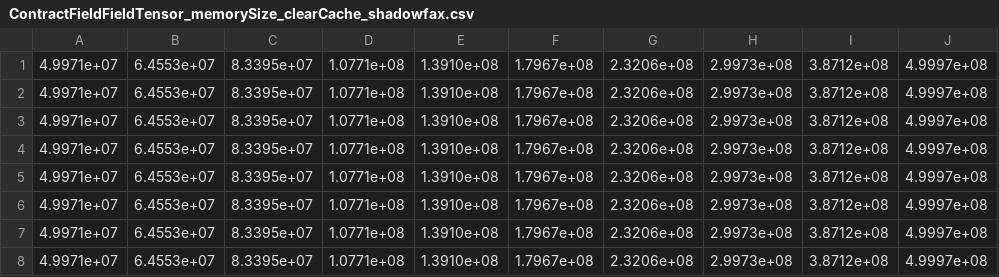
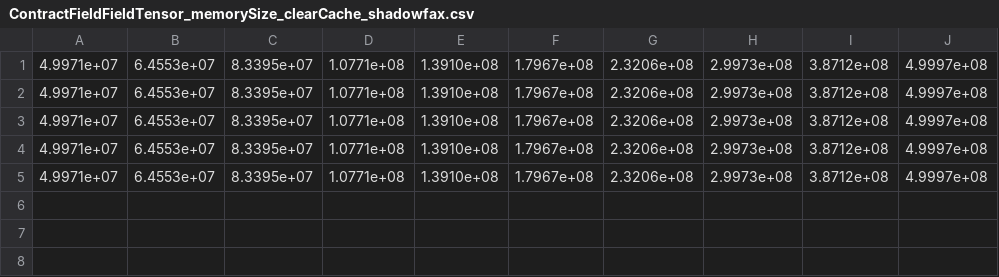
Before and after one commit to Sandia2014/kokkos-intrepid, a CSV file: ContractFieldFieldTensor/data/ContractFieldFieldTensor_memorySize_clearCache_shadowfax.csv, drawn as a sheet; the diff names each change by its address in the sheet, - before the commit and + after, or states it on an @@ line.

```diff
--- a/ContractFieldFieldTensor/data/ContractFieldFieldTensor_memorySize_clearCache_shadowfax.csv
+++ b/ContractFieldFieldTensor/data/ContractFieldFieldTensor_memorySize_clearCache_shadowfax.csv
-row 6: 4.9971e+07 | 6.4553e+07 | 8.3395e+07 | 1.0771e+08 | 1.3910e+08 | 1.7967e+08 | 2.3206e+08 | 2.9973e+08 | 3.8712e+08 | 4.9997e+08
-row 7: 4.9971e+07 | 6.4553e+07 | 8.3395e+07 | 1.0771e+08 | 1.3910e+08 | 1.7967e+08 | 2.3206e+08 | 2.9973e+08 | 3.8712e+08 | 4.9997e+08
-row 8: 4.9971e+07 | 6.4553e+07 | 8.3395e+07 | 1.0771e+08 | 1.3910e+08 | 1.7967e+08 | 2.3206e+08 | 2.9973e+08 | 3.8712e+08 | 4.9997e+08
```
Also changed, not shown: ContractFieldFieldTensor/data/ContractFieldFieldTensor_cudaSwitchingTimes_clearCache_shadowfax.csv, ContractFieldFieldTensor/data/ContractFieldFieldTensor_kokkosCudaIndependentTimes_clearCache_shadowfax.csv, 5 other files.
